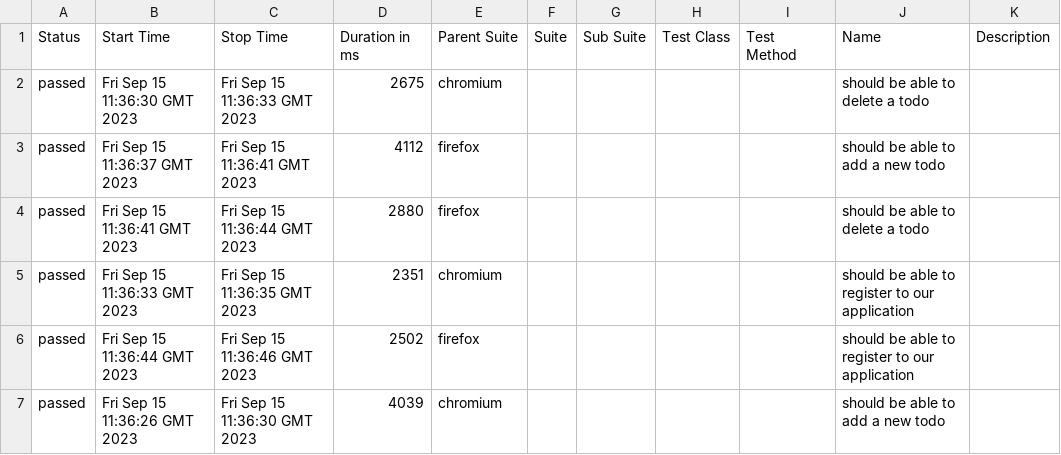
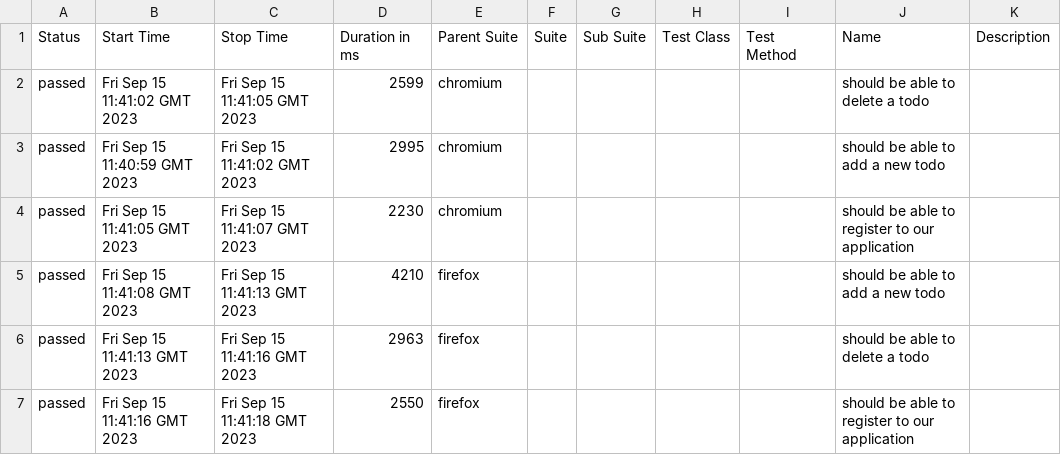
Before and after one commit to prabhat1991007/playwrightproject, a CSV file: 4/data/suites.csv, drawn as a sheet.

```diff
--- a/4/data/suites.csv
+++ b/4/data/suites.csv
@@ -1,7 +1,7 @@
 "Status","Start Time","Stop Time","Duration in ms","Parent Suite","Suite","Sub Suite","Test Class","Test Method","Name","Description"
-"passed","Fri Sep 15 11:36:30 GMT 2023","Fri Sep 15 11:36:33 GMT 2023","2675","chromium","","","","","should be able to delete a todo",""
-"passed","Fri Sep 15 11:36:37 GMT 2023","Fri Sep 15 11:36:41 GMT 2023","4112","firefox","","","","","should be able to add a new todo",""
-"passed","Fri Sep 15 11:36:41 GMT 2023","Fri Sep 15 11:36:44 GMT 2023","2880","firefox","","","","","should be able to delete a todo",""
-"passed","Fri Sep 15 11:36:33 GMT 2023","Fri Sep 15 11:36:35 GMT 2023","2351","chromium","","","","","should be able to register to our application",""
-"passed","Fri Sep 15 11:36:44 GMT 2023","Fri Sep 15 11:36:46 GMT 2023","2502","firefox","","","","","should be able to register to our application",""
-"passed","Fri Sep 15 11:36:26 GMT 2023","Fri Sep 15 11:36:30 GMT 2023","4039","chromium","","","","","should be able to add a new todo",""
+"passed","Fri Sep 15 11:41:02 GMT 2023","Fri Sep 15 11:41:05 GMT 2023","2599","chromium","","","","","should be able to delete a todo",""
+"passed","Fri Sep 15 11:40:59 GMT 2023","Fri Sep 15 11:41:02 GMT 2023","2995","chromium","","","","","should be able to add a new todo",""
+"passed","Fri Sep 15 11:41:05 GMT 2023","Fri Sep 15 11:41:07 GMT 2023","2230","chromium","","","","","should be able to register to our application",""
+"passed","Fri Sep 15 11:41:08 GMT 2023","Fri Sep 15 11:41:13 GMT 2023","4210","firefox","","","","","should be able to add a new todo",""
+"passed","Fri Sep 15 11:41:13 GMT 2023","Fri Sep 15 11:41:16 GMT 2023","2963","firefox","","","","","should be able to delete a todo",""
+"passed","Fri Sep 15 11:41:16 GMT 2023","Fri Sep 15 11:41:18 GMT 2023","2550","firefox","","","","","should be able to register to our application",""
```
Also changed, not shown: 45 other files.
